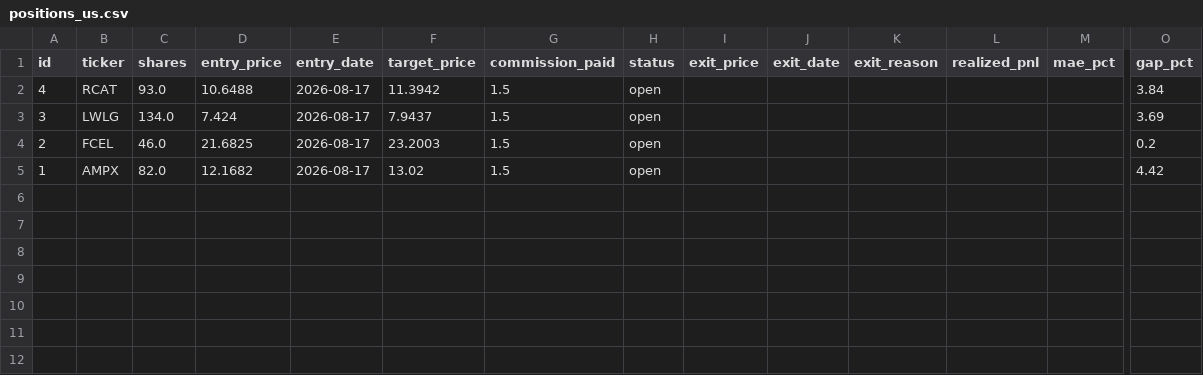
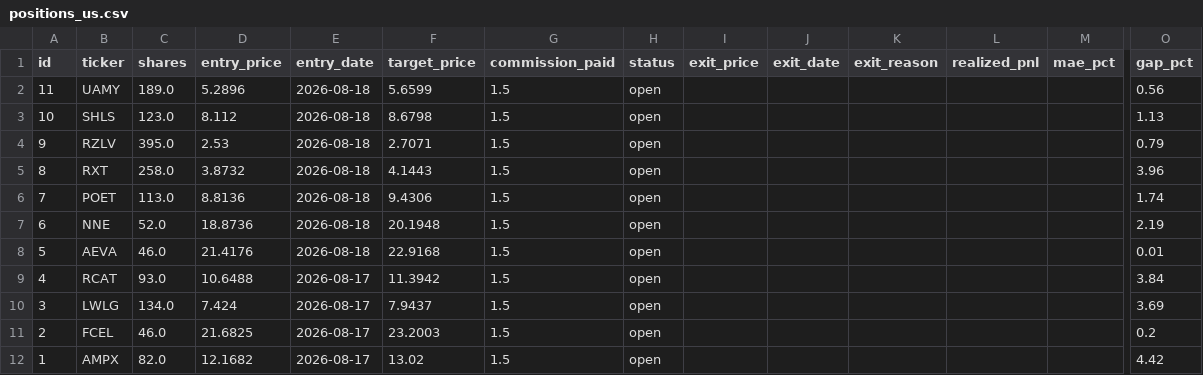
Before and after one commit to benjaminneilan16/small-cap, a CSV file: reports/positions_us.csv, drawn as a sheet; only a part is shown, gaps mark what is left out; rows hold the shown columns only; the diff names each change by its address in the sheet, - before the commit and + after, or states it on an @@ line.

```diff
--- a/reports/positions_us.csv
+++ b/reports/positions_us.csv
+row 2: 11 | UAMY | 189.0 | 5.2896 | 2026-08-18 | 5.6599 | 1.5 | open |  |  |  |  |  | 0.56
+row 3: 10 | SHLS | 123.0 | 8.112 | 2026-08-18 | 8.6798 | 1.5 | open |  |  |  |  |  | 1.13
+row 4: 9 | RZLV | 395.0 | 2.53 | 2026-08-18 | 2.7071 | 1.5 | open |  |  |  |  |  | 0.79
+row 5: 8 | RXT | 258.0 | 3.8732 | 2026-08-18 | 4.1443 | 1.5 | open |  |  |  |  |  | 3.96
+row 6: 7 | POET | 113.0 | 8.8136 | 2026-08-18 | 9.4306 | 1.5 | open |  |  |  |  |  | 1.74
+row 7: 6 | NNE | 52.0 | 18.8736 | 2026-08-18 | 20.1948 | 1.5 | open |  |  |  |  |  | 2.19
+row 8: 5 | AEVA | 46.0 | 21.4176 | 2026-08-18 | 22.9168 | 1.5 | open |  |  |  |  |  | 0.01
```
Also changed, not shown: reports/orders_us.csv, 2 other files.
